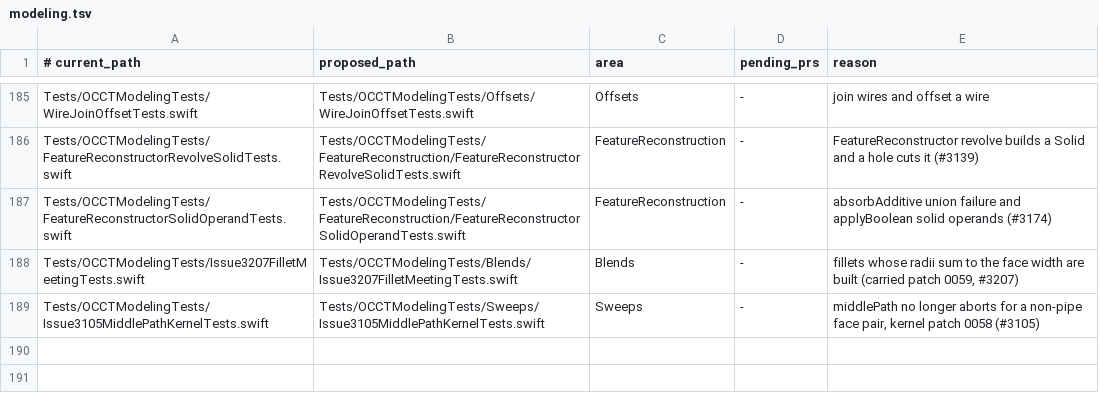
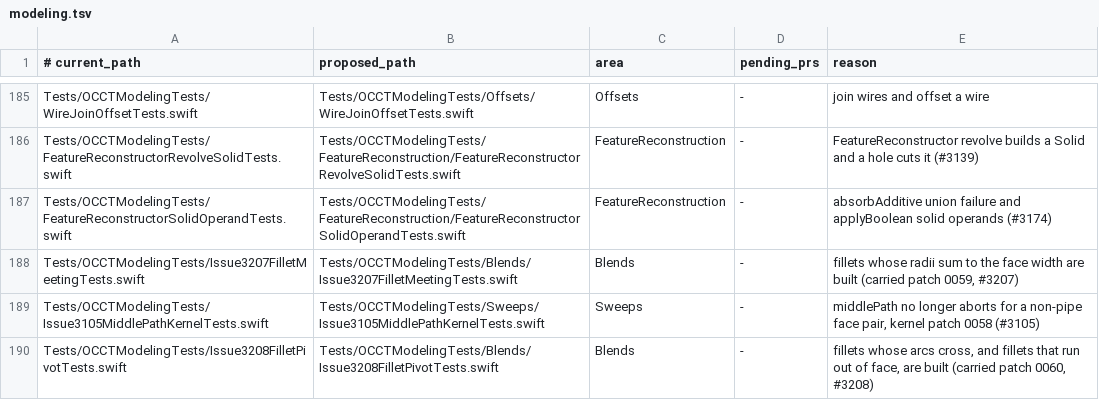
Before and after one commit to SecondMouseAU/OCCTSwift, a TSV file: Scripts/test-areas/modeling.tsv, drawn as a sheet; only a part is shown, gaps mark what is left out.

Commit message:
wip(#3208): probes, oracle, validation and the Swift suite for fillets that cross or run out of face

```diff
--- a/Scripts/test-areas/modeling.tsv
+++ b/Scripts/test-areas/modeling.tsv
@@ -189 +189,2 @@ Tests/OCCTModelingTests/Issue3207FilletMeetingTests.swift	Tests/OCCTModelingTest
 Tests/OCCTModelingTests/Issue3105MiddlePathKernelTests.swift	Tests/OCCTModelingTests/Sweeps/Issue3105MiddlePathKernelTests.swift	Sweeps	-	middlePath no longer aborts for a non-pipe face pair, kernel patch 0058 (#3105)
+Tests/OCCTModelingTests/Issue3208FilletPivotTests.swift	Tests/OCCTModelingTests/Blends/Issue3208FilletPivotTests.swift	Blends	-	fillets whose arcs cross, and fillets that run out of face, are built (carried patch 0060, #3208)
```
Also changed, not shown: 8 other files.
